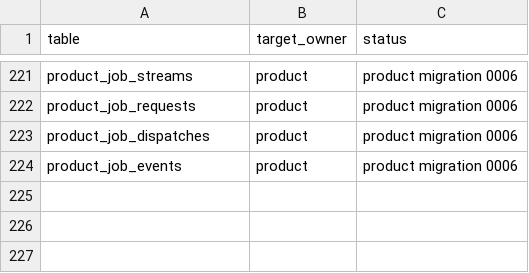
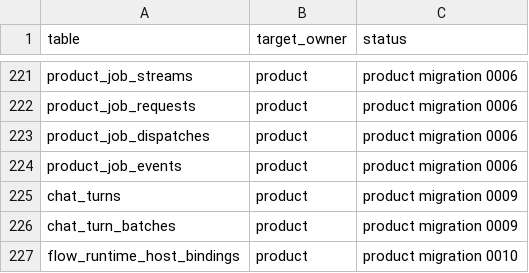
Before and after one commit to smithersai/smithers, a CSV file: packages/backend/db/ownership.csv, drawn as a sheet; only a part is shown, gaps mark what is left out; the diff names each change by its address in the sheet, - before the commit and + after, or states it on an @@ line.

Commit message:
Register chat and Flow host product migrations

```diff
--- a/packages/backend/db/ownership.csv
+++ b/packages/backend/db/ownership.csv
+row 225: chat_turns | product | product migration 0009
+row 226: chat_turn_batches | product | product migration 0009
+row 227: flow_runtime_host_bindings | product | product migration 0010
```
Also changed, not shown: 6 other files.
